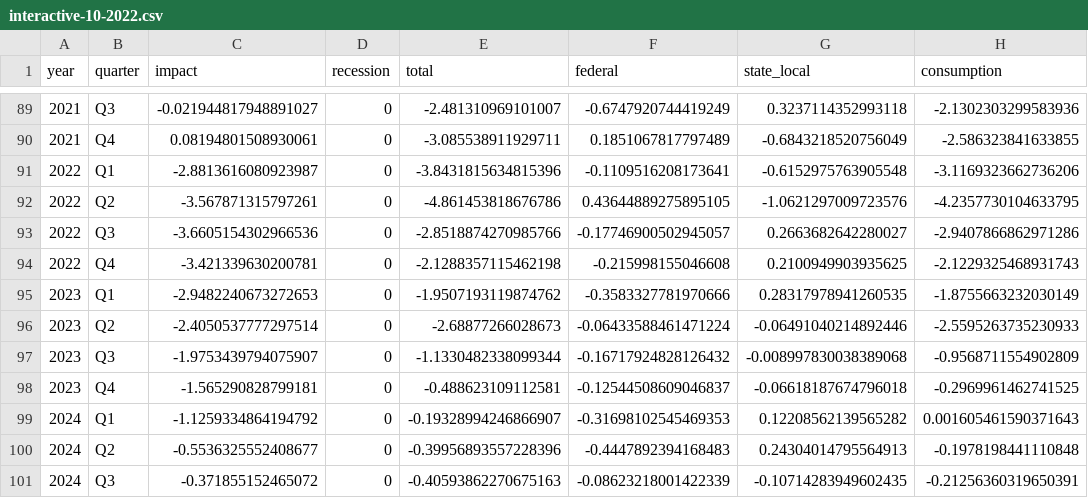
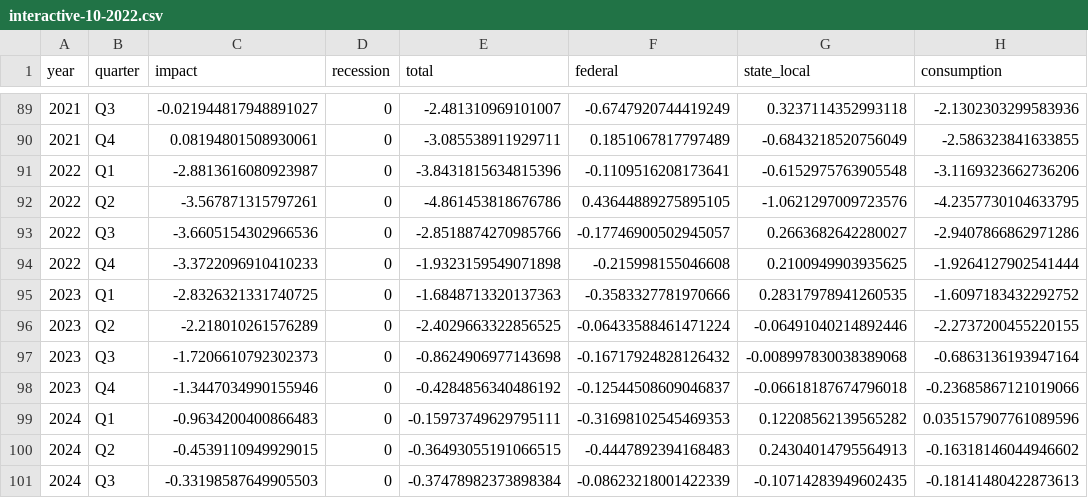
Before and after one commit to Hutchins-RAs/FIM, a CSV file: results/10-2022/interactive-10-2022.csv, drawn as a sheet; only a part is shown, gaps mark what is left out; the diff names each change by its address in the sheet, - before the commit and + after, or states it on an @@ line.

```diff
--- a/results/10-2022/interactive-10-2022.csv
+++ b/results/10-2022/interactive-10-2022.csv
-C94 (impact): -3.421339630200781
+C94 (impact): -3.3722096910410233
-E94 (total): -2.1288357115462198
+E94 (total): -1.9323159549071898
-H94 (consumption): -2.1229325468931743
+H94 (consumption): -1.9264127902541444
-C95 (impact): -2.9482240673272653
+C95 (impact): -2.8326321331740725
-E95 (total): -1.9507193119874762
+E95 (total): -1.6848713320137363
-H95 (consumption): -1.8755663232030149
+H95 (consumption): -1.6097183432292752
-C96 (impact): -2.4050537777297514
+C96 (impact): -2.218010261576289
-E96 (total): -2.68877266028673
+E96 (total): -2.4029663322856525
-H96 (consumption): -2.5595263735230933
+H96 (consumption): -2.2737200455220155
-C97 (impact): -1.9753439794075907
+C97 (impact): -1.7206610792302373
-E97 (total): -1.1330482338099344
+E97 (total): -0.8624906977143698
-H97 (consumption): -0.9568711554902809
+H97 (consumption): -0.6863136193947164
-C98 (impact): -1.565290828799181
+C98 (impact): -1.3447034990155946
-E98 (total): -0.488623109112581
+E98 (total): -0.4284856340486192
-H98 (consumption): -0.2969961462741525
+H98 (consumption): -0.23685867121019066
-C99 (impact): -1.1259334864194792
+C99 (impact): -0.9634200400866483
-E99 (total): -0.19328994246866907
+E99 (total): -0.15973749629795111
-H99 (consumption): 0.001605461590371643
+H99 (consumption): 0.035157907761089596
-C100 (impact): -0.5536325552408677
+C100 (impact): -0.4539110949929015
-E100 (total): -0.39956893557228396
+E100 (total): -0.36493055191066515
-H100 (consumption): -0.1978198441110848
+H100 (consumption): -0.16318146044946602
-C101 (impact): -0.371855152465072
+C101 (impact): -0.33198587649905503
-E101 (total): -0.40593862270675163
+E101 (total): -0.37478982373898384
-H101 (consumption): -0.21256360319650391
+H101 (consumption): -0.18141480422873613
```
Also changed, not shown: 14 other files.
